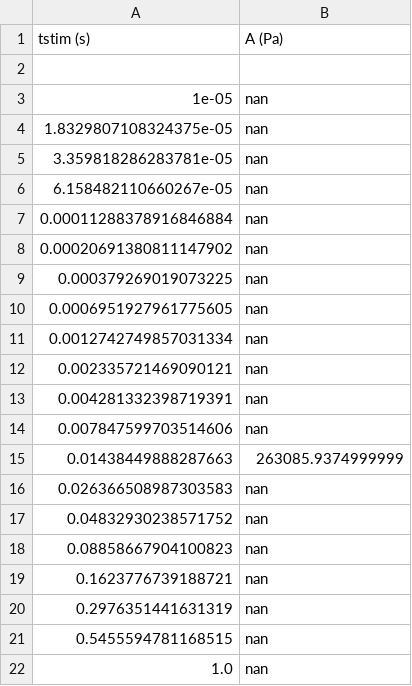
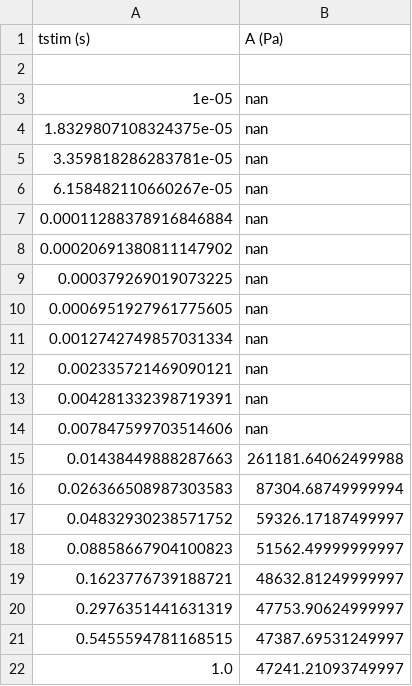
Before and after one commit to tjjlemaire/MorphoSONIC, a CSV file: paper/data/ASTIM_SUseg_32nm_fs45%_A_f_500kHz_tstim10.0us-1.0s_20_strengthduration_results.csv, drawn as a sheet.

```diff
--- a/paper/data/ASTIM_SUseg_32nm_fs45%_A_f_500kHz_tstim10.0us-1.0s_20_strengthduration_results.csv
+++ b/paper/data/ASTIM_SUseg_32nm_fs45%_A_f_500kHz_tstim10.0us-1.0s_20_strengthduration_results.csv
@@ -14,9 +14,9 @@ tstim (s)	A (Pa)
 0.007847599703514606	nan
-0.01438449888287663	263085.9374999999
-0.026366508987303583	nan
-0.04832930238571752	nan
-0.08858667904100823	nan
-0.1623776739188721	nan
-0.2976351441631319	nan
-0.5455594781168515	nan
-1.0	nan
+0.01438449888287663	261181.64062499988
+0.026366508987303583	87304.68749999994
+0.04832930238571752	59326.17187499997
+0.08858667904100823	51562.49999999997
+0.1623776739188721	48632.81249999997
+0.2976351441631319	47753.90624999997
+0.5455594781168515	47387.69531249997
+1.0	47241.21093749997
```
Also changed, not shown: paper/data/ASTIM_SUseg_32nm_fs40%_A_f_500kHz_tstim10.0us-1.0s_20_strengthduration_results.csv, paper/data/ASTIM_SUseg_32nm_fs55%_A_f_500kHz_tstim10.0us-1.0s_20_strengthduration_results.csv, 16 other files.
